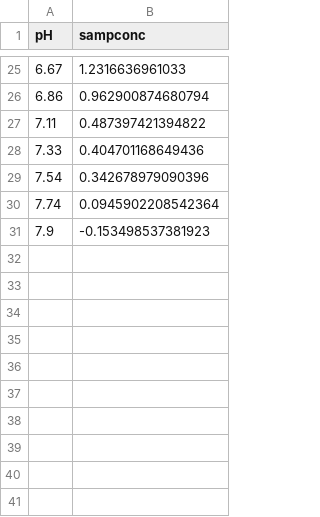
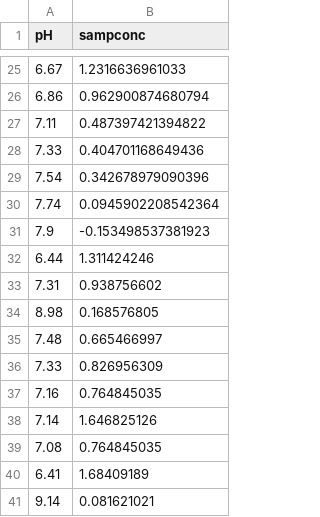
Before and after one commit to dgormanl/ESS482, a CSV file: Week_9/hfo_data.csv, drawn as a sheet; only a part is shown, gaps mark what is left out.

Commit message:
added more data

```diff
--- a/Week_9/hfo_data.csv
+++ b/Week_9/hfo_data.csv
@@ -31 +31,11 @@
 7.9,-0.153498537381923
+6.44,1.311424246
+7.31,0.938756602
+8.98,0.168576805
+7.48,0.665466997
+7.33,0.826956309
+7.16,0.764845035
+7.14,1.646825126
+7.08,0.764845035
+6.41,1.68409189
+9.14,0.081621021
```
